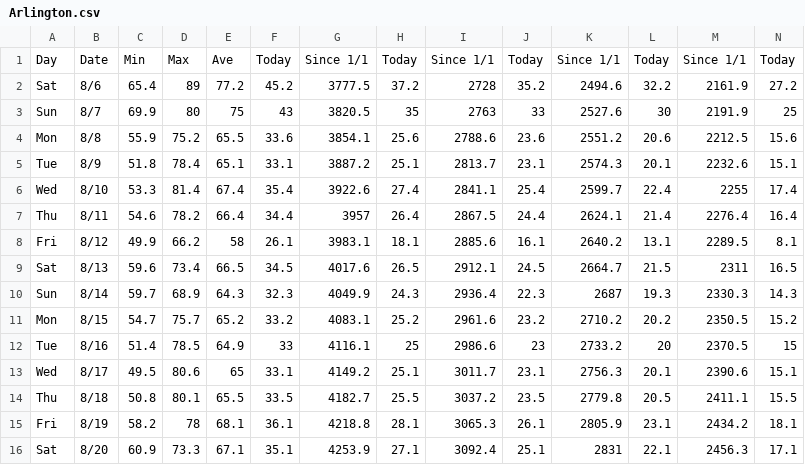
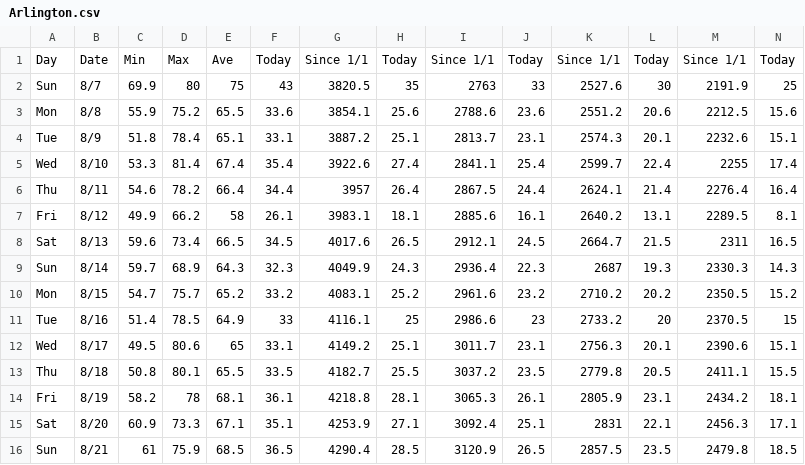
Before and after one commit to acperkins3/GDD-Plots-2022, a CSV file: Arlington.csv, drawn as a sheet; only a part is shown; removed rows and columns are numbered as before the commit, all else as after; rows hold the shown columns only; the diff names each change by its address in the sheet, - before the commit and + after, or states it on an @@ line.

```diff
--- a/Arlington.csv
+++ b/Arlington.csv
-row 2: Sat | 8/6 | 65.4 | 89 | 77.2 | 45.2 | 3777.5 | 37.2 | 2728 | 35.2 | 2494.6 | 32.2 | 2161.9 | 27.2
+row 16: Sun | 8/21 | 61 | 75.9 | 68.5 | 36.5 | 4290.4 | 28.5 | 3120.9 | 26.5 | 2857.5 | 23.5 | 2479.8 | 18.5
```
Also changed, not shown: Arlington_existing.csv, Hancock.csv, 8 other files.
